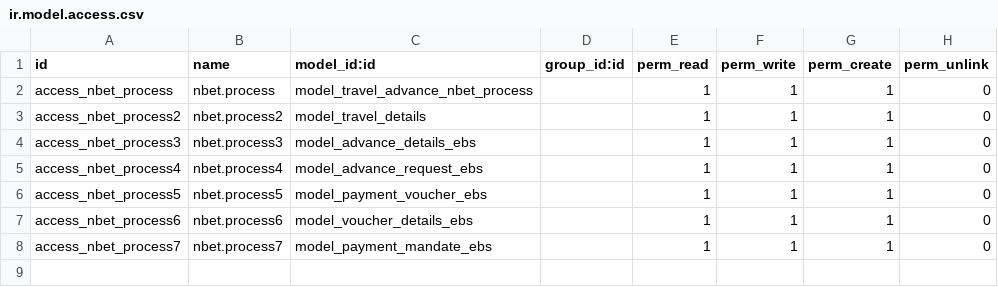
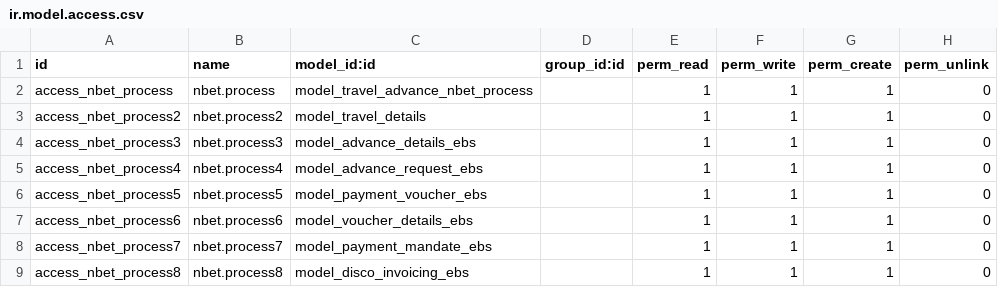
Before and after one commit to dunmi9791/nbet, a CSV file: security/ir.model.access.csv, drawn as a sheet.

```diff
--- a/security/ir.model.access.csv
+++ b/security/ir.model.access.csv
@@ -8 +8,2 @@ access_nbet_process6,nbet.process6,model_voucher_details_ebs,,1,1,1,0
 access_nbet_process7,nbet.process7,model_payment_mandate_ebs,,1,1,1,0
+access_nbet_process8,nbet.process8,model_disco_invoicing_ebs,,1,1,1,0
```
Also changed, not shown: 4 other files.
